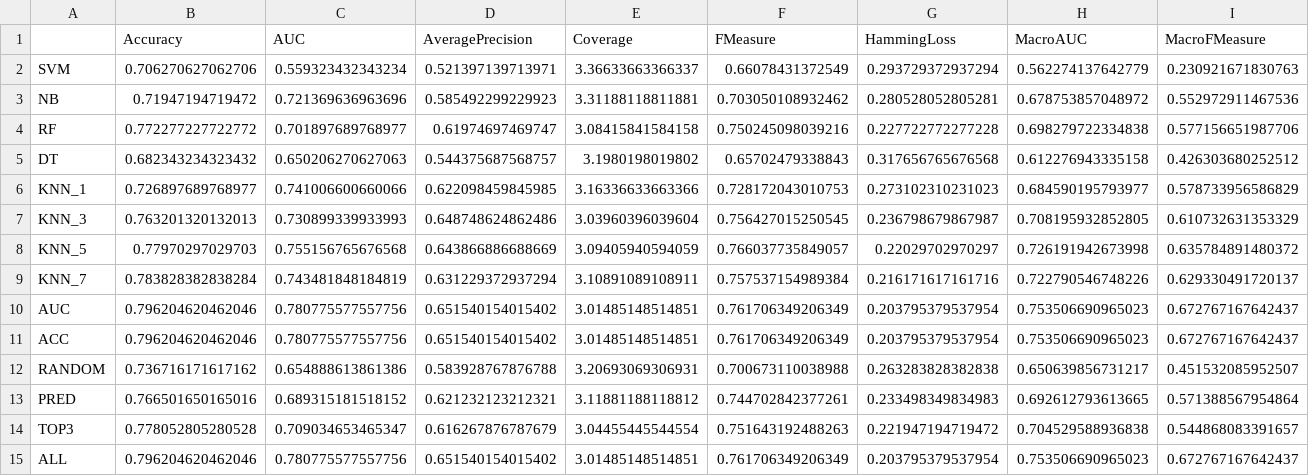
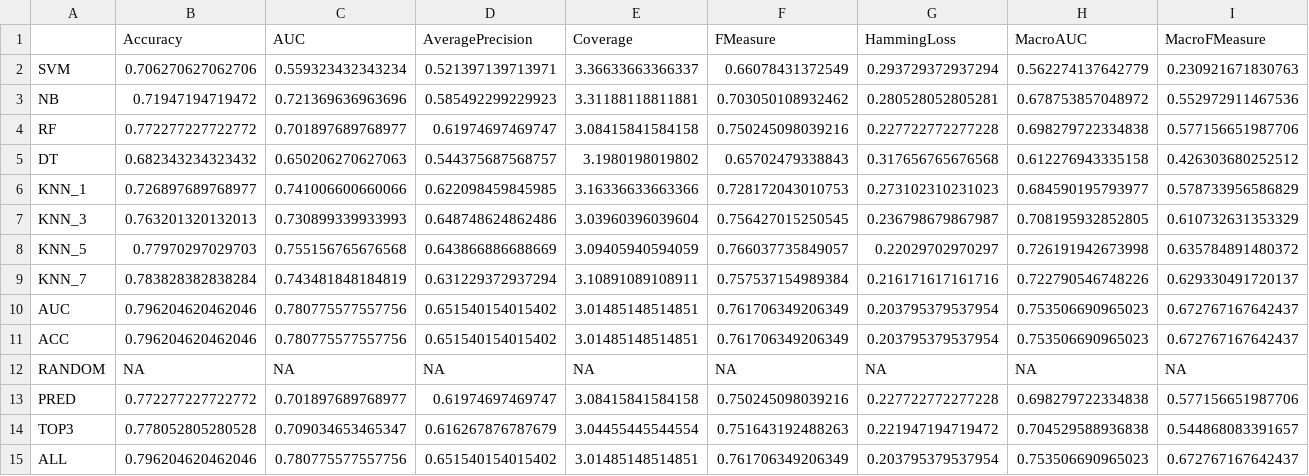
Before and after one commit to rivolli/mlmlbr, a CSV file: results/emotions-info.csv, drawn as a sheet; only a part is shown; the diff covers the shown part only; the diff names each change by its address in the sheet, - before the commit and + after, or states it on an @@ line.

```diff
--- a/results/emotions-info.csv
+++ b/results/emotions-info.csv
-B12 (Accuracy): 0.736716171617162
+B12 (Accuracy): NA
-C12 (AUC): 0.654888613861386
+C12 (AUC): NA
-D12 (AveragePrecision): 0.583928767876788
+D12 (AveragePrecision): NA
-E12 (Coverage): 3.20693069306931
+E12 (Coverage): NA
-F12 (FMeasure): 0.700673110038988
+F12 (FMeasure): NA
-G12 (HammingLoss): 0.263283828382838
+G12 (HammingLoss): NA
-H12 (MacroAUC): 0.650639856731217
+H12 (MacroAUC): NA
-I12 (MacroFMeasure): 0.451532085952507
+I12 (MacroFMeasure): NA
-B13 (Accuracy): 0.766501650165016
+B13 (Accuracy): 0.772277227722772
-C13 (AUC): 0.689315181518152
+C13 (AUC): 0.701897689768977
-D13 (AveragePrecision): 0.621232123212321
+D13 (AveragePrecision): 0.61974697469747
-E13 (Coverage): 3.11881188118812
+E13 (Coverage): 3.08415841584158
-F13 (FMeasure): 0.744702842377261
+F13 (FMeasure): 0.750245098039216
-G13 (HammingLoss): 0.233498349834983
+G13 (HammingLoss): 0.227722772277228
-H13 (MacroAUC): 0.692612793613665
+H13 (MacroAUC): 0.698279722334838
-I13 (MacroFMeasure): 0.571388567954864
+I13 (MacroFMeasure): 0.577156651987706
```
Also changed, not shown: 22 edited cells elsewhere in this file, results/flags-info.csv, results/genbase-info.csv, 24 other files.
